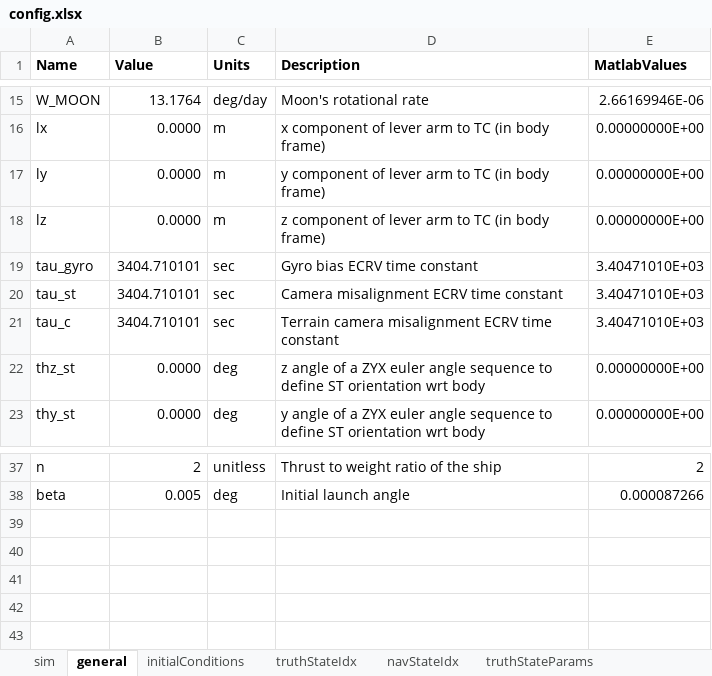
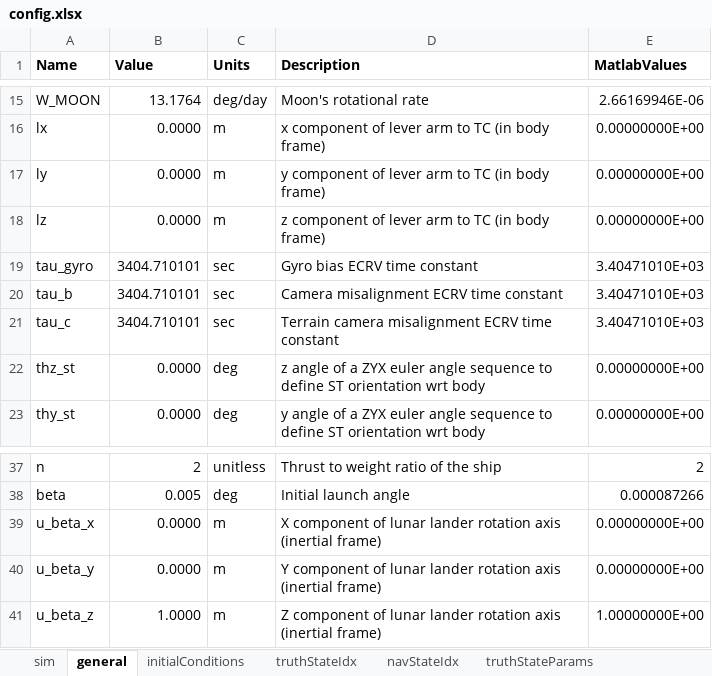
Before and after one commit to alexb7711/trn, an Excel workbook: config.xlsx, sheet general, drawn as a sheet; only a part is shown, gaps mark what is left out; values as stored, in another font and other column widths than the file's, no borders; the diff names each change by its address in the sheet, - before the commit and + after, or states it on an @@ line.

```diff
--- a/config.xlsx (sheet general)
+++ b/config.xlsx (sheet general)
-A20 (Name): tau_st
+A20 (Name): tau_b
+row 39: u_beta_x | 0.0000 | m | X component of lunar lander rotation axis (inertial frame) | 0.00000000E+00
+row 40: u_beta_y | 0.0000 | m | Y component of lunar lander rotation axis (inertial frame) | 0.00000000E+00
+row 41: u_beta_z | 1.0000 | m | Z component of lunar lander rotation axis (inertial frame) | 1.00000000E+00
```
Also changed, not shown: sheet truthStateIdx, sheet navStateIdx, 12 other files.
